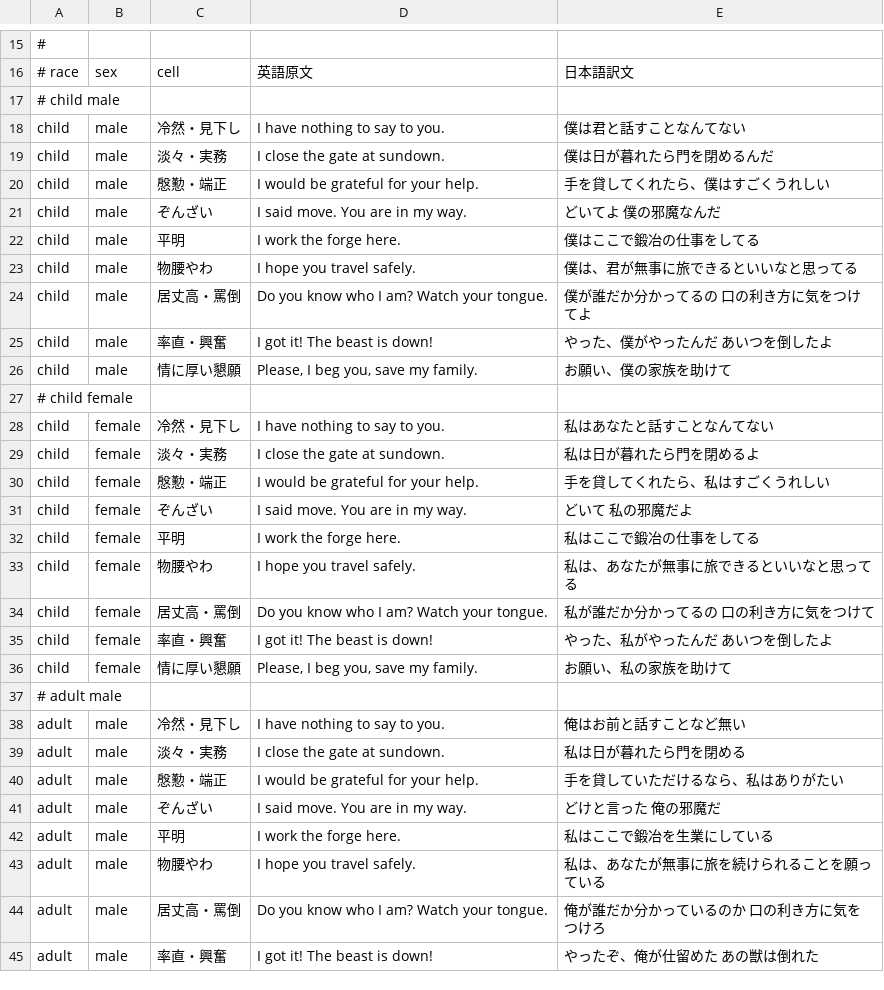
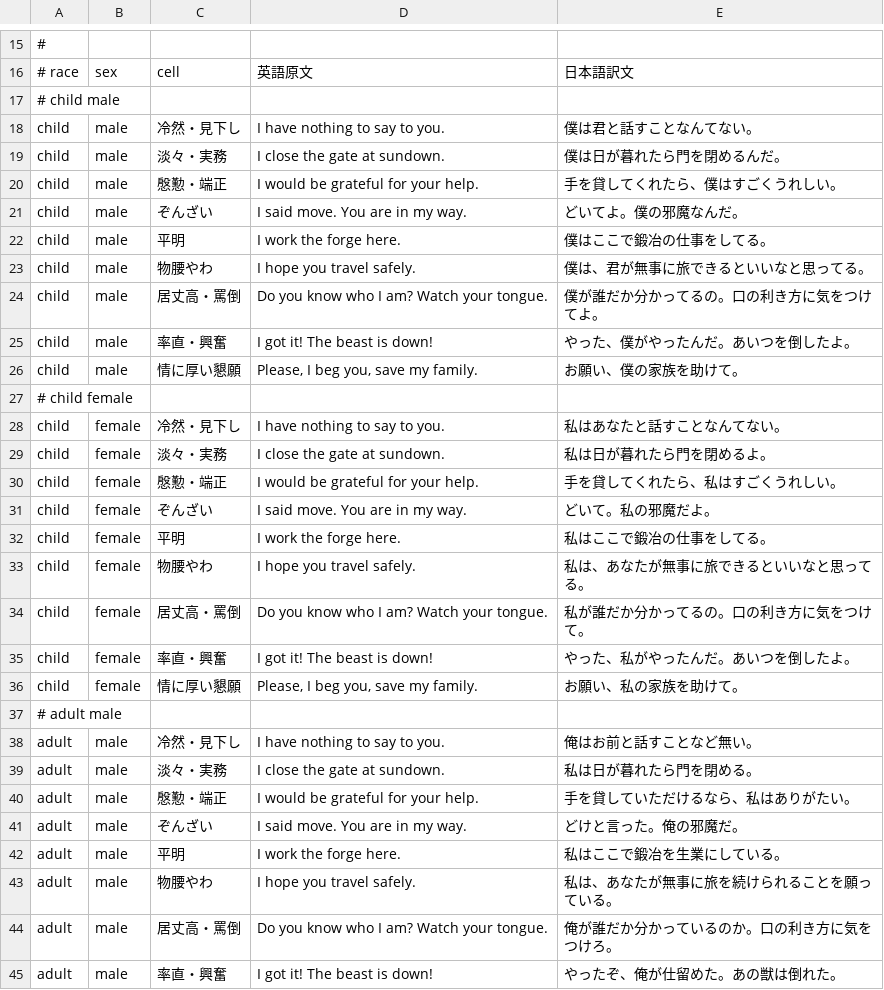
Before and after one commit to ishibata91/AITranslationEngineJP, a TSV file: assets/role-speech-examples.tsv, drawn as a sheet; only a part is shown, gaps mark what is left out; the diff covers the shown part only.

```diff
--- a/assets/role-speech-examples.tsv
+++ b/assets/role-speech-examples.tsv
@@ -17,29 +17,29 @@
 # child male
-child	male	冷然・見下し	I have nothing to say to you.	僕は君と話すことなんてない
-child	male	淡々・実務	I close the gate at sundown.	僕は日が暮れたら門を閉めるんだ
-child	male	慇懃・端正	I would be grateful for your help.	手を貸してくれたら、僕はすごくうれしい
-child	male	ぞんざい	I said move. You are in my way.	どいてよ　僕の邪魔なんだ
-child	male	平明	I work the forge here.	僕はここで鍛冶の仕事をしてる
-child	male	物腰やわ	I hope you travel safely.	僕は、君が無事に旅できるといいなと思ってる
-child	male	居丈高・罵倒	Do you know who I am? Watch your tongue.	僕が誰だか分かってるの　口の利き方に気をつけてよ
-child	male	率直・興奮	I got it! The beast is down!	やった、僕がやったんだ　あいつを倒したよ
-child	male	情に厚い懇願	Please, I beg you, save my family.	お願い、僕の家族を助けて
+child	male	冷然・見下し	I have nothing to say to you.	僕は君と話すことなんてない。
+child	male	淡々・実務	I close the gate at sundown.	僕は日が暮れたら門を閉めるんだ。
+child	male	慇懃・端正	I would be grateful for your help.	手を貸してくれたら、僕はすごくうれしい。
+child	male	ぞんざい	I said move. You are in my way.	どいてよ。僕の邪魔なんだ。
+child	male	平明	I work the forge here.	僕はここで鍛冶の仕事をしてる。
+child	male	物腰やわ	I hope you travel safely.	僕は、君が無事に旅できるといいなと思ってる。
+child	male	居丈高・罵倒	Do you know who I am? Watch your tongue.	僕が誰だか分かってるの。口の利き方に気をつけてよ。
+child	male	率直・興奮	I got it! The beast is down!	やった、僕がやったんだ。あいつを倒したよ。
+child	male	情に厚い懇願	Please, I beg you, save my family.	お願い、僕の家族を助けて。
 # child female
-child	female	冷然・見下し	I have nothing to say to you.	私はあなたと話すことなんてない
-child	female	淡々・実務	I close the gate at sundown.	私は日が暮れたら門を閉めるよ
-child	female	慇懃・端正	I would be grateful for your help.	手を貸してくれたら、私はすごくうれしい
-child	female	ぞんざい	I said move. You are in my way.	どいて　私の邪魔だよ
-child	female	平明	I work the forge here.	私はここで鍛冶の仕事をしてる
-child	female	物腰やわ	I hope you travel safely.	私は、あなたが無事に旅できるといいなと思ってる
-child	female	居丈高・罵倒	Do you know who I am? Watch your tongue.	私が誰だか分かってるの　口の利き方に気をつけて
-child	female	率直・興奮	I got it! The beast is down!	やった、私がやったんだ　あいつを倒したよ
-child	female	情に厚い懇願	Please, I beg you, save my family.	お願い、私の家族を助けて
+child	female	冷然・見下し	I have nothing to say to you.	私はあなたと話すことなんてない。
+child	female	淡々・実務	I close the gate at sundown.	私は日が暮れたら門を閉めるよ。
+child	female	慇懃・端正	I would be grateful for your help.	手を貸してくれたら、私はすごくうれしい。
+child	female	ぞんざい	I said move. You are in my way.	どいて。私の邪魔だよ。
+child	female	平明	I work the forge here.	私はここで鍛冶の仕事をしてる。
+child	female	物腰やわ	I hope you travel safely.	私は、あなたが無事に旅できるといいなと思ってる。
+child	female	居丈高・罵倒	Do you know who I am? Watch your tongue.	私が誰だか分かってるの。口の利き方に気をつけて。
+child	female	率直・興奮	I got it! The beast is down!	やった、私がやったんだ。あいつを倒したよ。
+child	female	情に厚い懇願	Please, I beg you, save my family.	お願い、私の家族を助けて。
 # adult male
-adult	male	冷然・見下し	I have nothing to say to you.	俺はお前と話すことなど無い
-adult	male	淡々・実務	I close the gate at sundown.	私は日が暮れたら門を閉める
-adult	male	慇懃・端正	I would be grateful for your help.	手を貸していただけるなら、私はありがたい
-adult	male	ぞんざい	I said move. You are in my way.	どけと言った　俺の邪魔だ
-adult	male	平明	I work the forge here.	私はここで鍛冶を生業にしている
-adult	male	物腰やわ	I hope you travel safely.	私は、あなたが無事に旅を続けられることを願っている
-adult	male	居丈高・罵倒	Do you know who I am? Watch your tongue.	俺が誰だか分かっているのか　口の利き方に気をつけろ
-adult	male	率直・興奮	I got it! The beast is down!	やったぞ、俺が仕留めた　あの獣は倒れた
+adult	male	冷然・見下し	I have nothing to say to you.	俺はお前と話すことなど無い。
+adult	male	淡々・実務	I close the gate at sundown.	私は日が暮れたら門を閉める。
+adult	male	慇懃・端正	I would be grateful for your help.	手を貸していただけるなら、私はありがたい。
+adult	male	ぞんざい	I said move. You are in my way.	どけと言った。俺の邪魔だ。
+adult	male	平明	I work the forge here.	私はここで鍛冶を生業にしている。
+adult	male	物腰やわ	I hope you travel safely.	私は、あなたが無事に旅を続けられることを願っている。
+adult	male	居丈高・罵倒	Do you know who I am? Watch your tongue.	俺が誰だか分かっているのか。口の利き方に気をつけろ。
+adult	male	率直・興奮	I got it! The beast is down!	やったぞ、俺が仕留めた。あの獣は倒れた。
```
Also changed, not shown: 31 edited cells elsewhere in this file, 41 other files.
